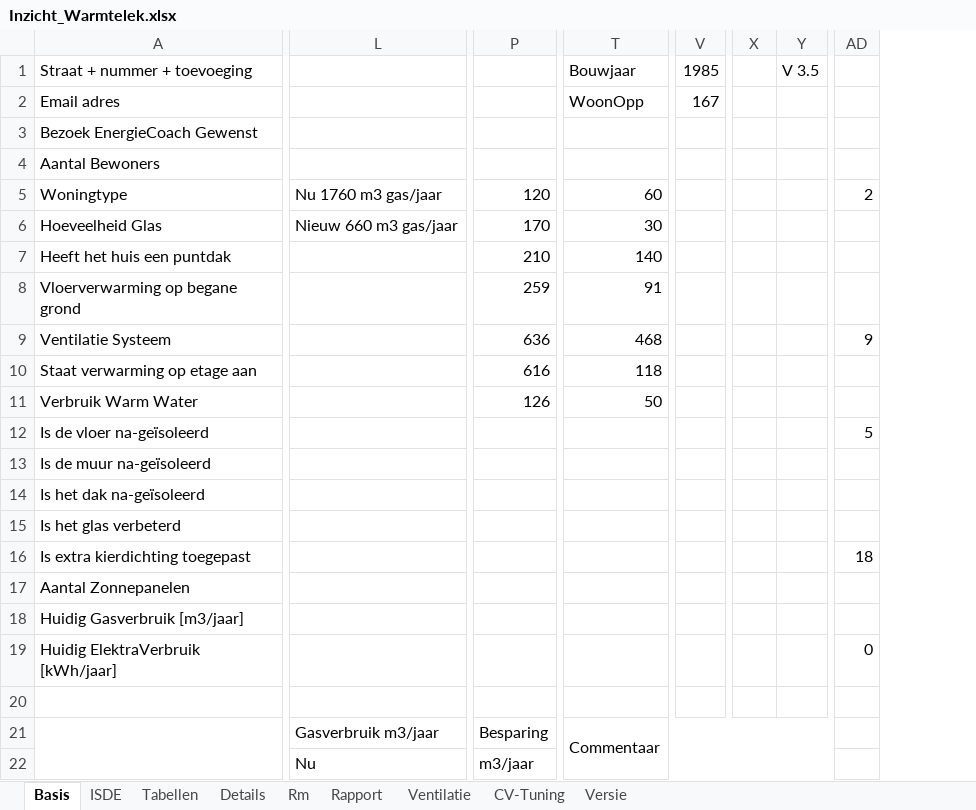
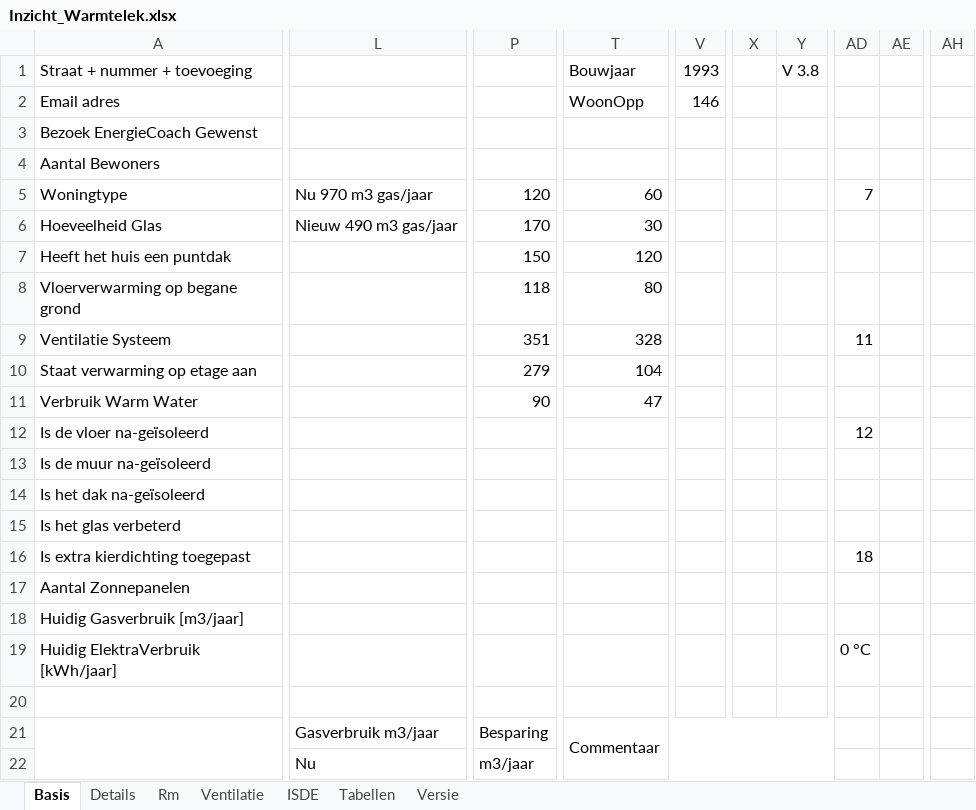
Before and after one commit to Stef-aap/Duurzaam, an Excel workbook: Inzicht_Warmtelek.xlsx, sheet Basis, drawn as a sheet; only a part is shown, gaps mark what is left out; values as stored, in another font and other column widths than the file's, no cell formats; charts and pictures and conditional formats not drawn; removed rows and columns are numbered as before the commit, all else as after; the diff covers the shown part only; the diff names each change by its address in the sheet, - before the commit and + after, or states it on an @@ line.

```diff
--- a/Inzicht_Warmtelek.xlsx (sheet Basis)
+++ b/Inzicht_Warmtelek.xlsx (sheet Basis)
@@ sheet tab hidden: Rapport @@
@@ sheet tab hidden: CV-Tuning @@
@@ sheet tab order changed: Basis | Details | Rm | Ventilatie | ISDE | Tabellen | Versie @@
-column L, rows 5-22: Nu 1760 m3 gas/jaar | Nieuw 660 m3 gas/jaar |  |  |  |  |  |  |  |  |  |  |  |  |  |  | Gasverbruik m3/jaar | Nu
+column L, rows 5-22: Nu 970 m3 gas/jaar | Nieuw 490 m3 gas/jaar |  |  |  |  |  |  |  |  |  |  |  |  |  |  | Gasverbruik m3/jaar | Nu
-column V (1985), row 2: 167
+column V (1993), row 2: 146
-column X, empty
-column Y (V 3.5), empty
+column X, empty
+column Y (V 3.8), empty
+column AE, empty
+column AH, empty
-AD5: 2
+AD5: 7
-P7: 210
+P7: 150
-T7 (Bouwjaar): 140
+T7 (Bouwjaar): 120
-P8: 259
+P8: 118
-T8 (Bouwjaar): 91
+T8 (Bouwjaar): 80
-P9: 636
+P9: 351
-T9 (Bouwjaar): 468
+T9 (Bouwjaar): 328
-AD9: 9
+AD9: 11
-P10: 616
+P10: 279
-T10 (Bouwjaar): 118
+T10 (Bouwjaar): 104
-P11: 126
+P11: 90
-T11 (Bouwjaar): 50
+T11 (Bouwjaar): 47
-AD12: 5
+AD12: 12
-AD19: 0
+AD19: 0 °C
```
Also changed, not shown: 23 added rows, 6 removed rows, 2 added columns, 77 edited cells and merged cells elsewhere in this sheet, sheet Details, sheet ISDE, sheet Rm, sheet Tabellen, sheet Ventilatie, sheet Versie, cell formats, formulas that keep their value, charts or pictures, 1 other file.
